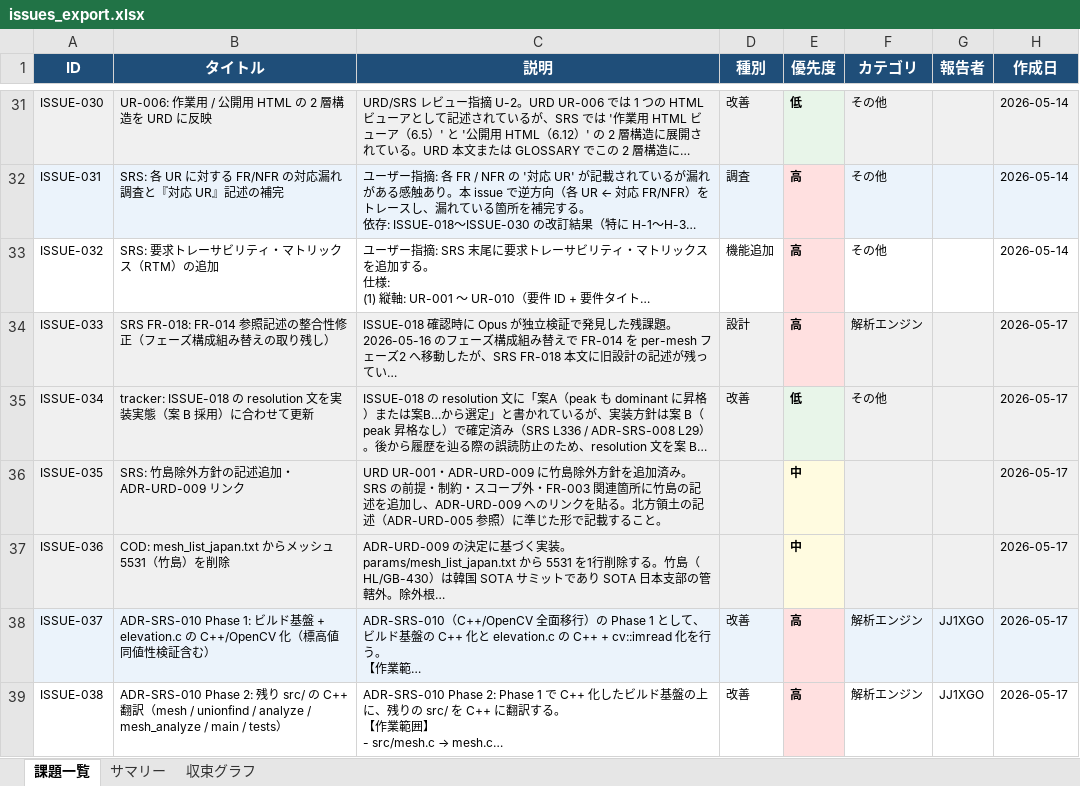
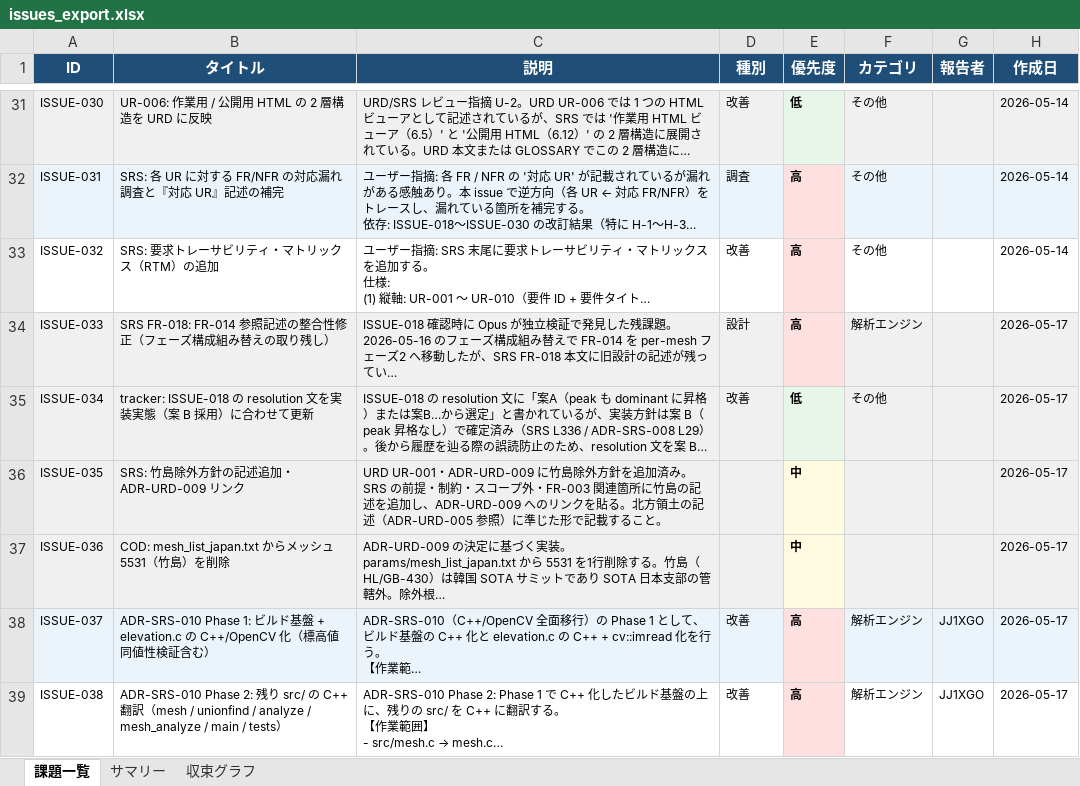
Before and after one commit to JJ1XGO/findsummits, an Excel workbook: mgmt/tracker/reports/issues_export.xlsx, sheet 課題一覧, drawn as a sheet; only a part is shown, gaps mark what is left out; long unchanged cells end in …; values as stored, in another font and other column widths than the file's, no borders; the diff covers the shown part only; the diff names each change by its address in the sheet, - before the commit and + after, or states it on an @@ line.

```diff
--- a/mgmt/tracker/reports/issues_export.xlsx (sheet 課題一覧)
+++ b/mgmt/tracker/reports/issues_export.xlsx (sheet 課題一覧)
-D33 (種別): 機能追加
+D33 (種別): 改善
```
Also changed, not shown: 1 added row and 11 edited cells elsewhere in this sheet, sheet サマリー, sheet 収束グラフ, charts or pictures, 1 other file.
